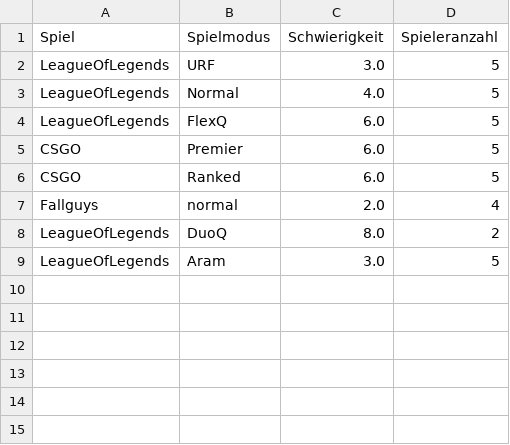
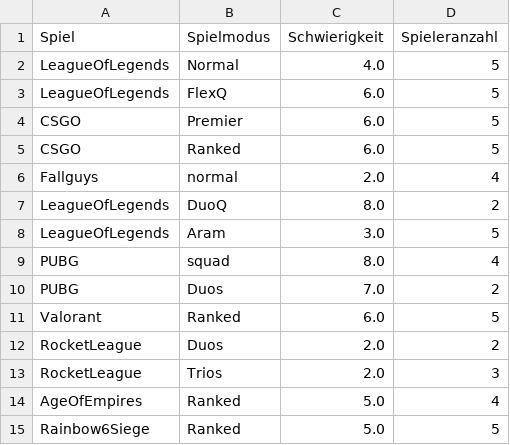
Before and after one commit to FKammerer45/WinchallengeGenerator, a CSV file: win_challenges.csv, drawn as a sheet.

Commit message:
Spielauswahl verbessert. spielmodus kann ausgewählt werden. wahrscheinlichkeit pro game kann individuell eingestellt werden.

```diff
--- a/win_challenges.csv
+++ b/win_challenges.csv
@@ -1,3 +1,2 @@
 Spiel,Spielmodus,Schwierigkeit,Spieleranzahl
-LeagueOfLegends,URF,3.0,5
 LeagueOfLegends,Normal,4.0,5
@@ -9 +8,8 @@ LeagueOfLegends,DuoQ,8.0,2
 LeagueOfLegends,Aram,3.0,5
+PUBG,squad,8.0,4
+PUBG,Duos,7.0,2
+Valorant,Ranked,6.0,5
+RocketLeague,Duos,2.0,2
+RocketLeague,Trios,2.0,3
+AgeOfEmpires,Ranked,5.0,4
+Rainbow6Siege,Ranked,5.0,5
```
Also changed, not shown: 1 other file.
